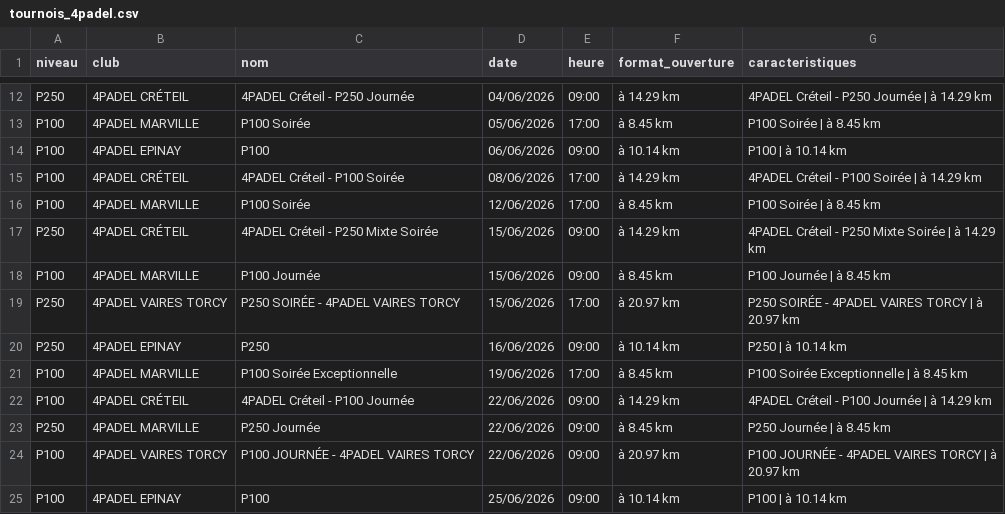
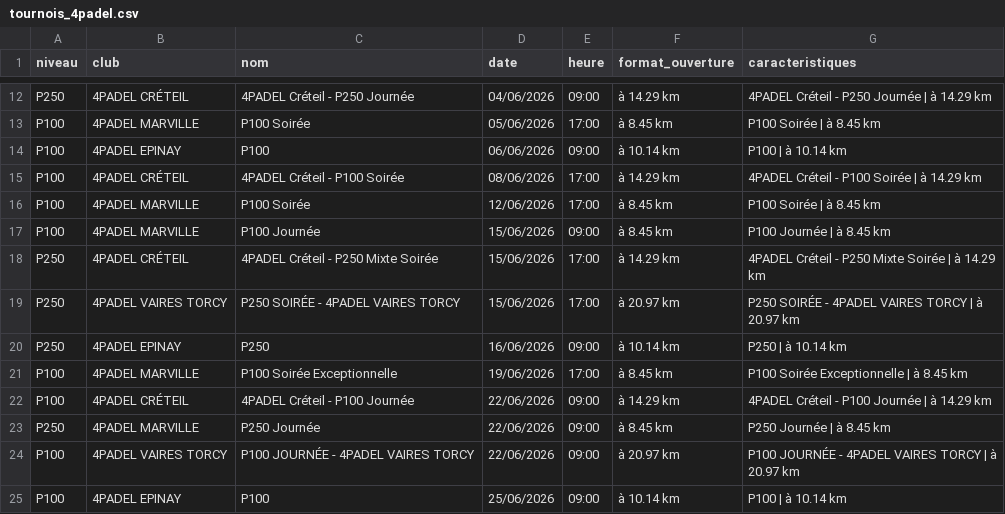
Before and after one commit to TheBigLouloup/Padel, a CSV file: tournois_4padel.csv, drawn as a sheet; only a part is shown, gaps mark what is left out; removed rows and columns are numbered as before the commit, all else as after; the diff names each change by its address in the sheet, - before the commit and + after, or states it on an @@ line.

```diff
--- a/tournois_4padel.csv
+++ b/tournois_4padel.csv
-row 17: P250 | 4PADEL CRÉTEIL | 4PADEL Créteil - P250 Mixte Soirée | 15/06/2026 | 09:00 | à 14.29 km | 4PADEL Créteil - P250 Mixte Soirée | à 14.29 km
+row 18: P250 | 4PADEL CRÉTEIL | 4PADEL Créteil - P250 Mixte Soirée | 15/06/2026 | 17:00 | à 14.29 km | 4PADEL Créteil - P250 Mixte Soirée | à 14.29 km
```
Also changed, not shown: 1 other file.
